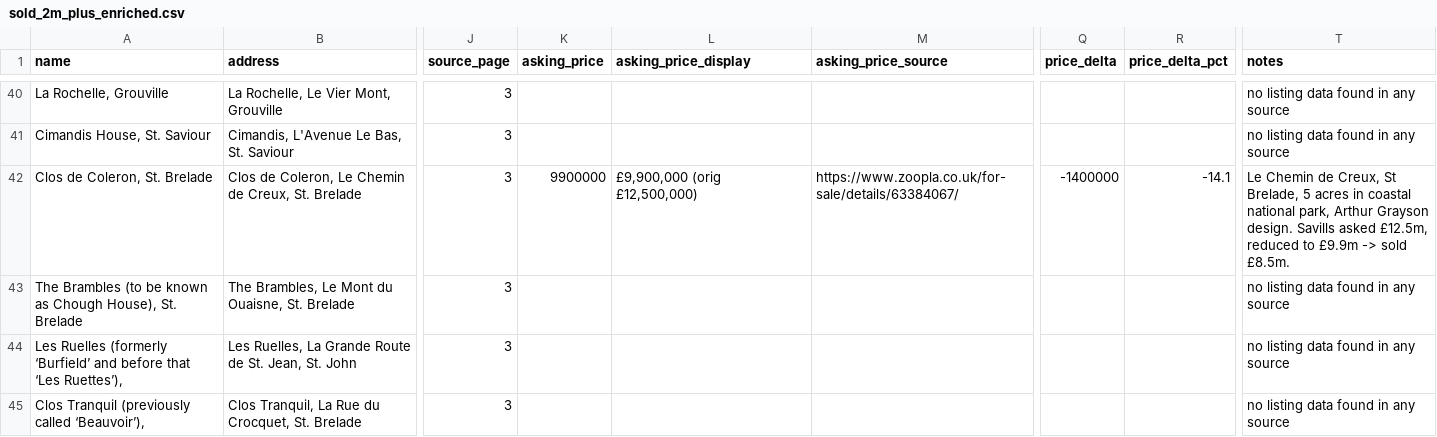
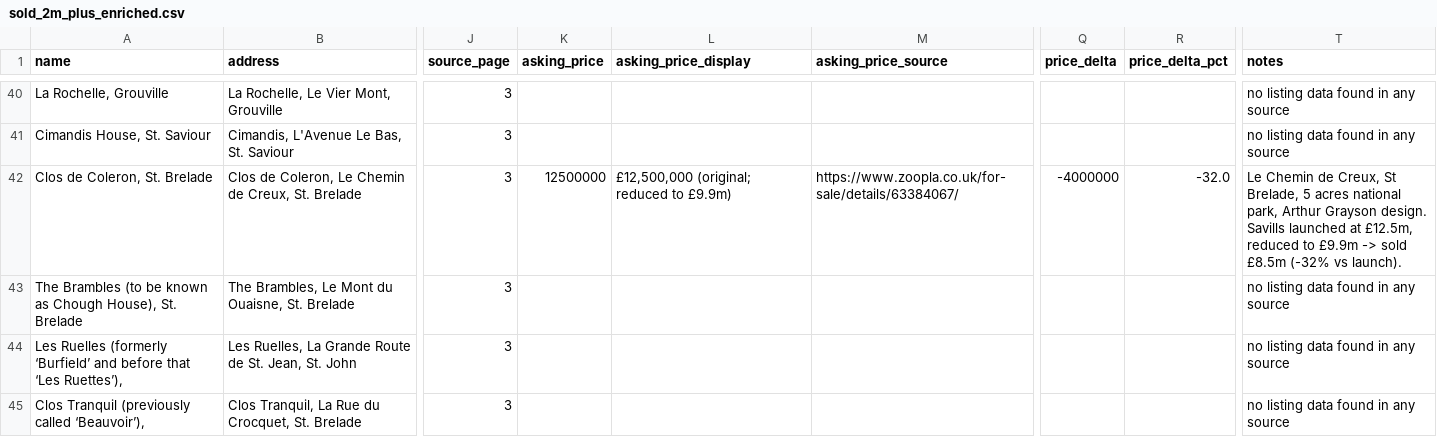
Before and after one commit to pacell/Jersey-props, a CSV file: data/sold_2m_plus_enriched.csv, drawn as a sheet; only a part is shown, gaps mark what is left out; the diff covers the shown part only; the diff names each change by its address in the sheet, - before the commit and + after, or states it on an @@ line.

```diff
--- a/data/sold_2m_plus_enriched.csv
+++ b/data/sold_2m_plus_enriched.csv
-K42 (asking_price): 9900000
+K42 (asking_price): 12500000
-L42 (asking_price_display): £9,900,000 (orig £12,500,000)
+L42 (asking_price_display): £12,500,000 (original; reduced to £9.9m)
-Q42 (price_delta): -1400000
+Q42 (price_delta): -4000000
-R42 (price_delta_pct): -14.1
+R42 (price_delta_pct): -32.0
-T42 (notes): …5 acres in coastal national park, Arthur Grayson design. Savills asked £12.5m, reduced to £9.9m -> sold £8.5m.
+T42 (notes): …5 acres national park, Arthur Grayson design. Savills launched at £12.5m, reduced to £9.9m -> sold £8.5m (-32% vs launch).
```
Also changed, not shown: 8 edited cells elsewhere in this file, 6 other files.
